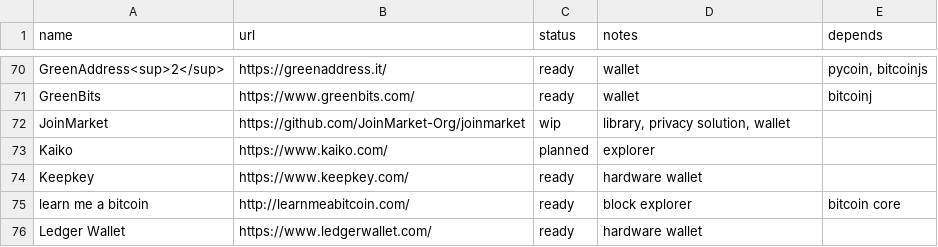
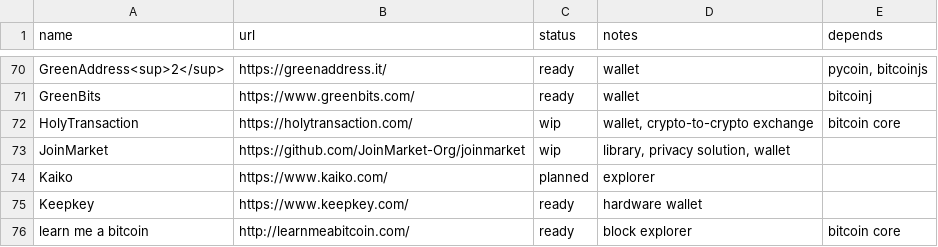
Before and after one commit to bitcoin-core/bitcoincore.org, a CSV file: _data/segwitsupport.csv, drawn as a sheet; only a part is shown, gaps mark what is left out; the shorter side is filled out with more unchanged rows; the diff names each change by its address in the sheet, - before the commit and + after, or states it on an @@ line.

Commit message:
Add HolyTransaction to segwitsupport.csv

```diff
--- a/_data/segwitsupport.csv
+++ b/_data/segwitsupport.csv
+row 72: HolyTransaction | https://holytransaction.com/ | wip | wallet, crypto-to-crypto exchange | bitcoin core
```
